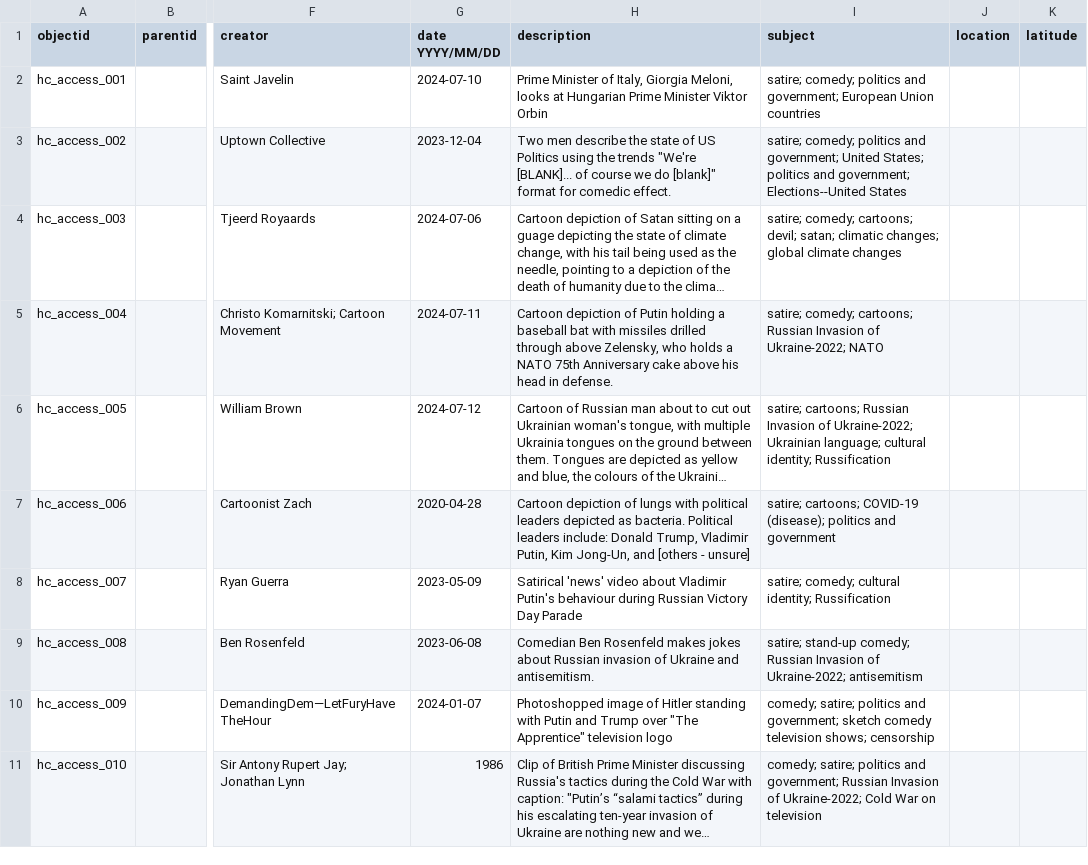
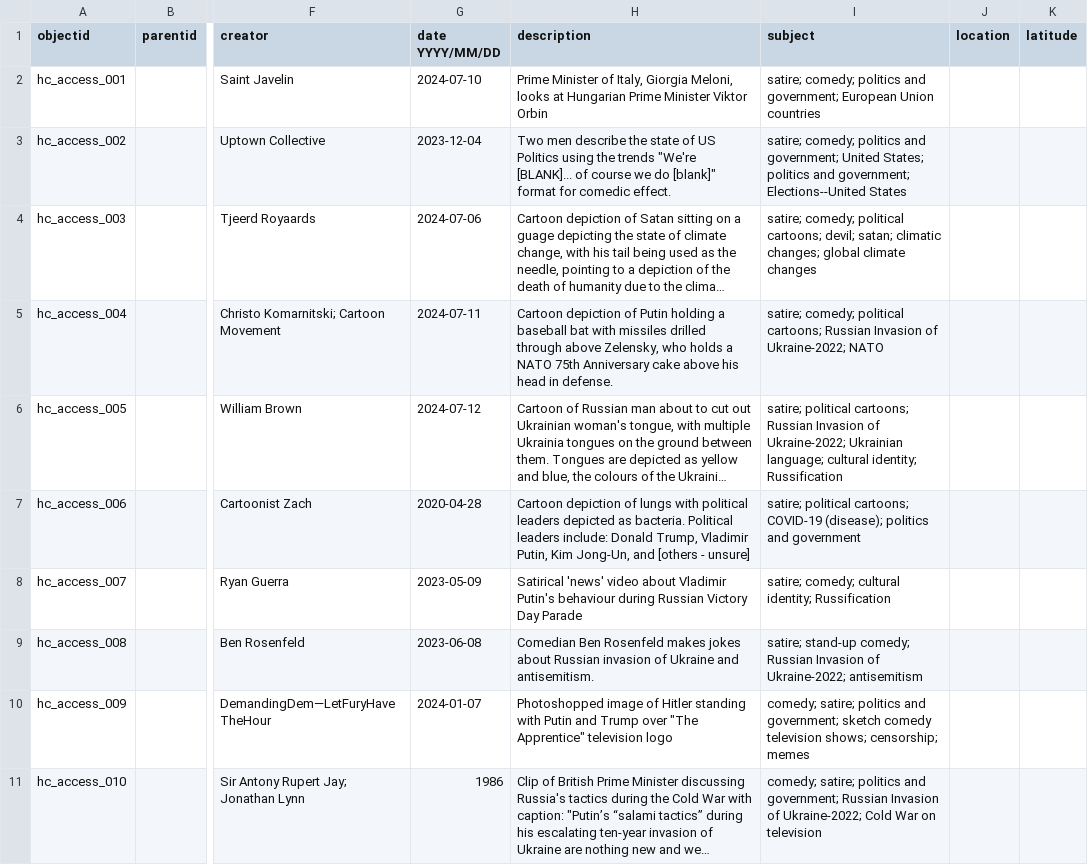
Before and after one commit to sdulicny/heroic-comedy-csv, a CSV file: _data/final_heroic_comedy_metadata.csv, drawn as a sheet; only a part is shown, gaps mark what is left out; long unchanged cells end in …; the diff covers the shown part only; the diff names each change by its address in the sheet, - before the commit and + after, or states it on an @@ line.

```diff
--- a/_data/final_heroic_comedy_metadata.csv
+++ b/_data/final_heroic_comedy_metadata.csv
-I4 (subject): satire; comedy; cartoons; devil;…
+I4 (subject): satire; comedy; political cartoons; devil;…
-I5 (subject): satire; comedy; cartoons; Russian…
+I5 (subject): satire; comedy; political cartoons; Russian…
-I6 (subject): satire; cartoons; Russian…
+I6 (subject): satire; political cartoons; Russian…
-I7 (subject): satire; cartoons; COVID-19…
+I7 (subject): satire; political cartoons; COVID-19…
-I10 (subject): …television shows; censorship
+I10 (subject): …television shows; censorship; memes
```
Also changed, not shown: 2 added rows and 18 edited cells elsewhere in this file.
